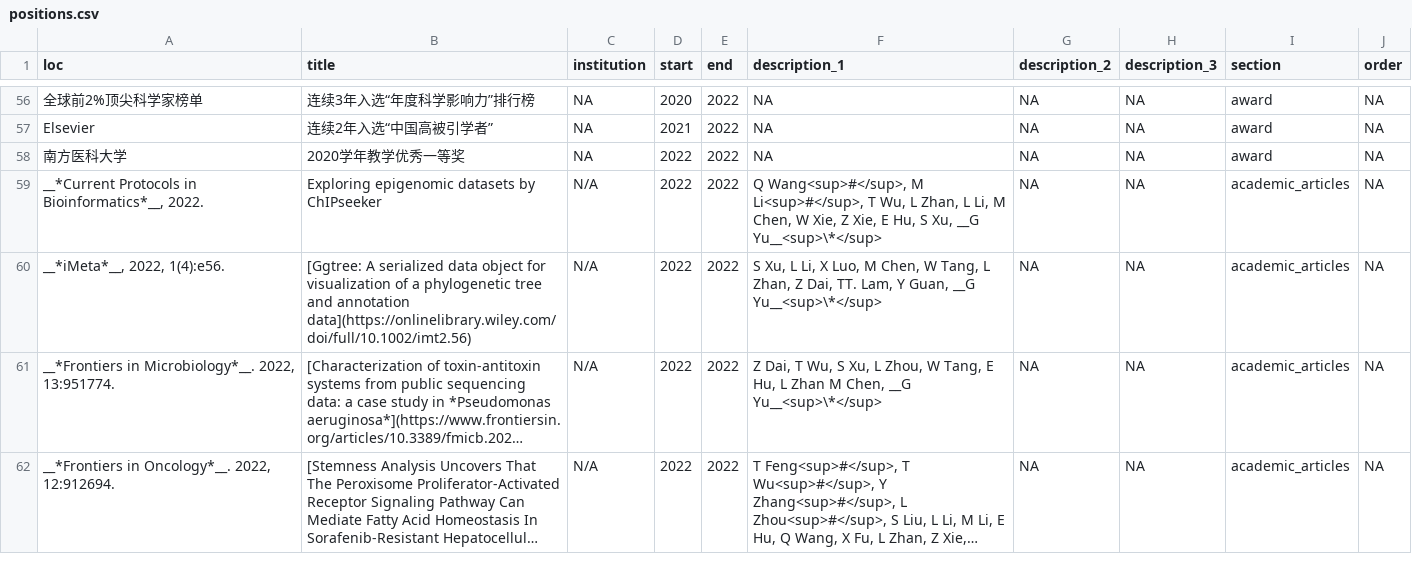
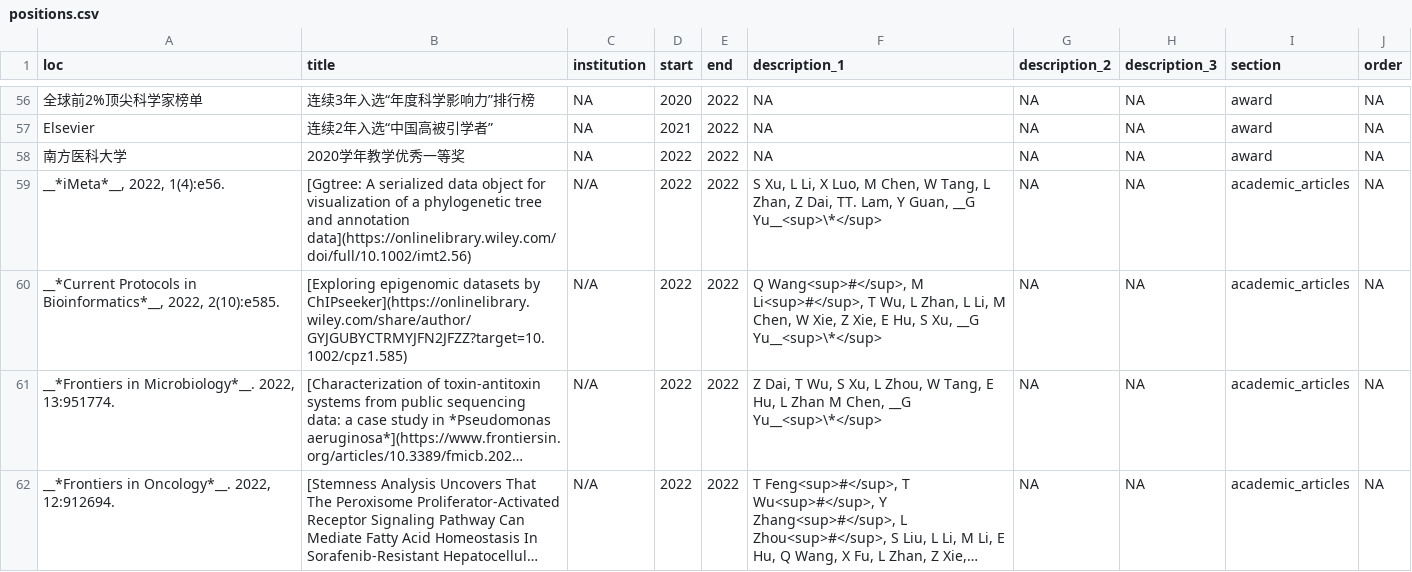
Before and after one commit to GuangchuangYu/cv, a CSV file: positions.csv, drawn as a sheet; only a part is shown, gaps mark what is left out; long unchanged cells end in …; removed rows and columns are numbered as before the commit, all else as after; the diff names each change by its address in the sheet, - before the commit and + after, or states it on an @@ line.

```diff
--- a/positions.csv
+++ b/positions.csv
-row 59: __*Current Protocols in Bioinformatics*__, 2022. | Exploring epigenomic datasets by ChIPseeker | N/A | 2022 | 2022 | Q Wang<sup>#</sup>, M Li<sup>#</sup>, T Wu, L Zhan, L Li, M Chen, W Xie, Z Xie, E Hu, S Xu, __G Yu__<sup>\*</sup> | NA | NA | academic_articles | NA
+row 60: __*Current Protocols in Bioinformatics*__, 2022, 2(10):e585. | [Exploring epigenomic datasets by ChIPseeker](https://onlinelibrary.wiley.com/share/author/GYJGUBYCTRMYJFN2JFZZ?target=10.1002/cpz1.585) | N/A | 2022 | 2022 | Q Wang<sup>#</sup>, M Li<sup>#</sup>, T Wu, L Zhan, L Li, M Chen, W Xie, Z Xie, E Hu, S Xu, __G Yu__<sup>\*</sup> | NA | NA | academic_articles | NA
```
Also changed, not shown: 6 other files.
